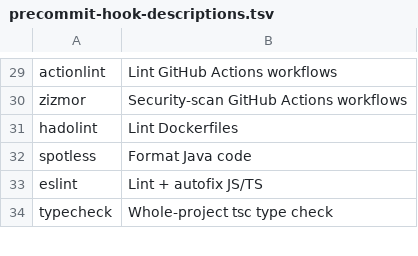
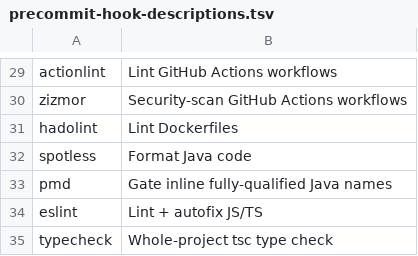
Before and after one commit to comet-ml/opik, a TSV file: scripts/precommit-hook-descriptions.tsv, drawn as a sheet; only a part is shown, gaps mark what is left out.

```diff
--- a/scripts/precommit-hook-descriptions.tsv
+++ b/scripts/precommit-hook-descriptions.tsv
@@ -32,2 +32,3 @@ hadolint	Lint Dockerfiles
 spotless	Format Java code
+pmd	Gate inline fully-qualified Java names
 eslint	Lint + autofix JS/TS
```
Also changed, not shown: 7 other files.
